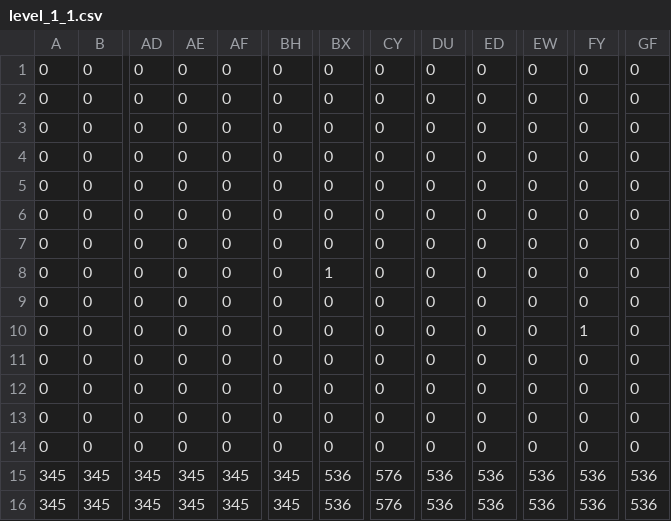
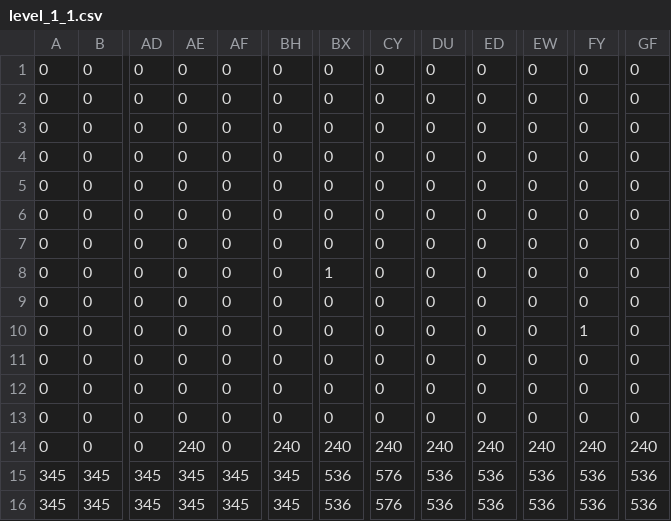
Before and after one commit to nickname2002/the-odyssey-of-a-knight-into-the-retroverse, a CSV file: JorCademy-Engine/maps/level_1_1.csv, drawn as a sheet; only a part is shown, gaps mark what is left out; the diff names each change by its address in the sheet, - before the commit and + after, or states it on an @@ line.

```diff
--- a/JorCademy-Engine/maps/level_1_1.csv
+++ b/JorCademy-Engine/maps/level_1_1.csv
-AE14: 0
+AE14: 240
-BH14: 0
+BH14: 240
-BX14: 0
+BX14: 240
-CY14: 0
+CY14: 240
-DU14: 0
+DU14: 240
-ED14: 0
+ED14: 240
-EW14: 0
+EW14: 240
-FY14: 0
+FY14: 240
-GF14: 0
+GF14: 240
```
Also changed, not shown: 8 other files.
